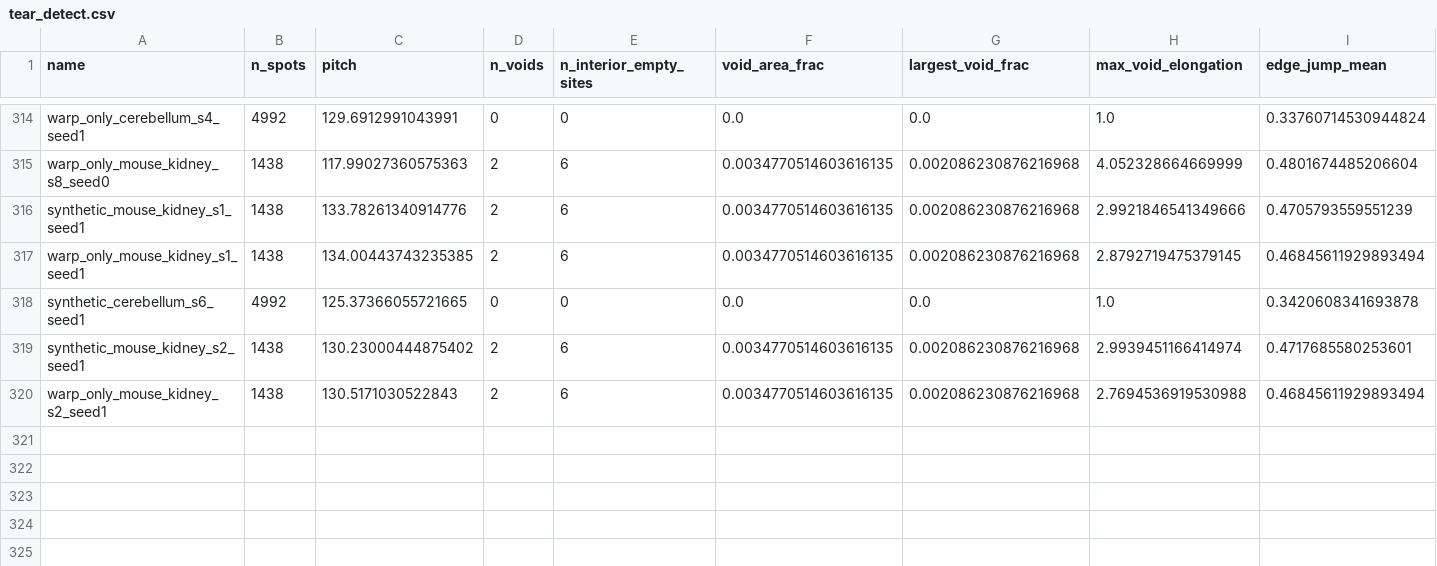
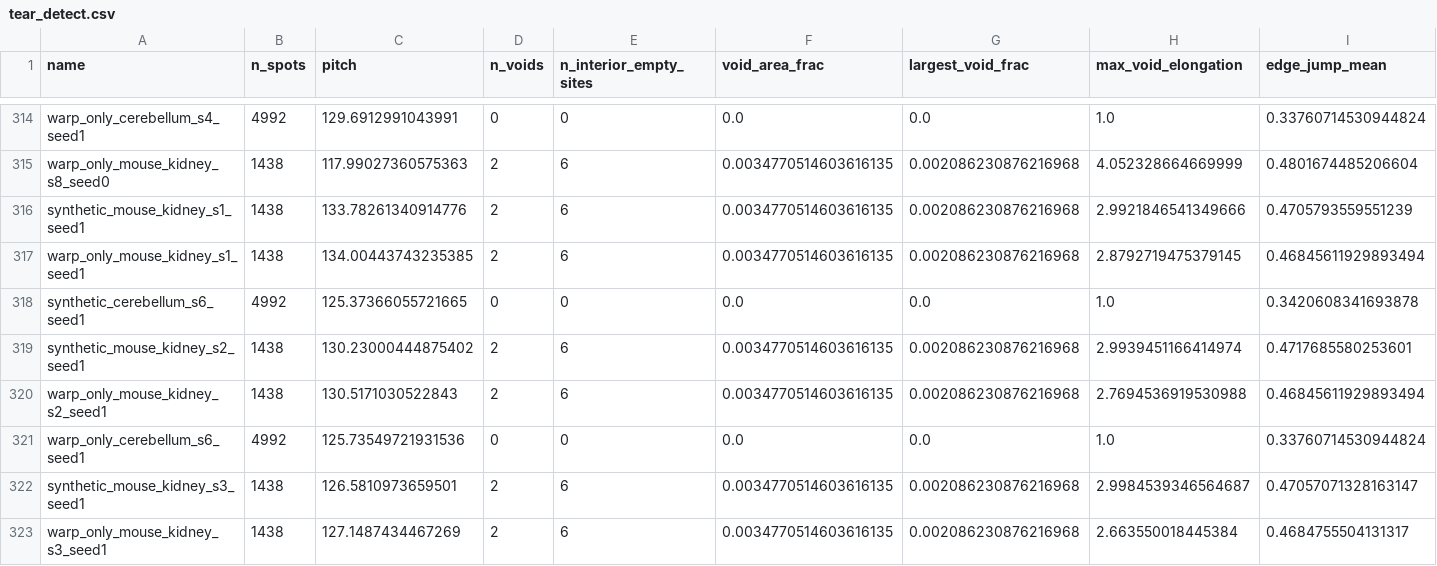
Before and after one commit to Senekw/sutura-genomics, a CSV file: research/results/tear_detect.csv, drawn as a sheet; only a part is shown, gaps mark what is left out; rows hold the shown columns only; the diff names each change by its address in the sheet, - before the commit and + after, or states it on an @@ line.

```diff
--- a/research/results/tear_detect.csv
+++ b/research/results/tear_detect.csv
+row 321: warp_only_cerebellum_s6_seed1 | 4992 | 125.73549721931536 | 0 | 0 | 0.0 | 0.0 | 1.0 | 0.33760714530944824
+row 322: synthetic_mouse_kidney_s3_seed1 | 1438 | 126.5810973659501 | 2 | 6 | 0.0034770514603616135 | 0.002086230876216968 | 2.9984539346564687 | 0.47057071328163147
+row 323: warp_only_mouse_kidney_s3_seed1 | 1438 | 127.1487434467269 | 2 | 6 | 0.0034770514603616135 | 0.002086230876216968 | 2.663550018445384 | 0.4684755504131317
```
Also changed, not shown: research/results/speed_opt.csv, 4 other files.
